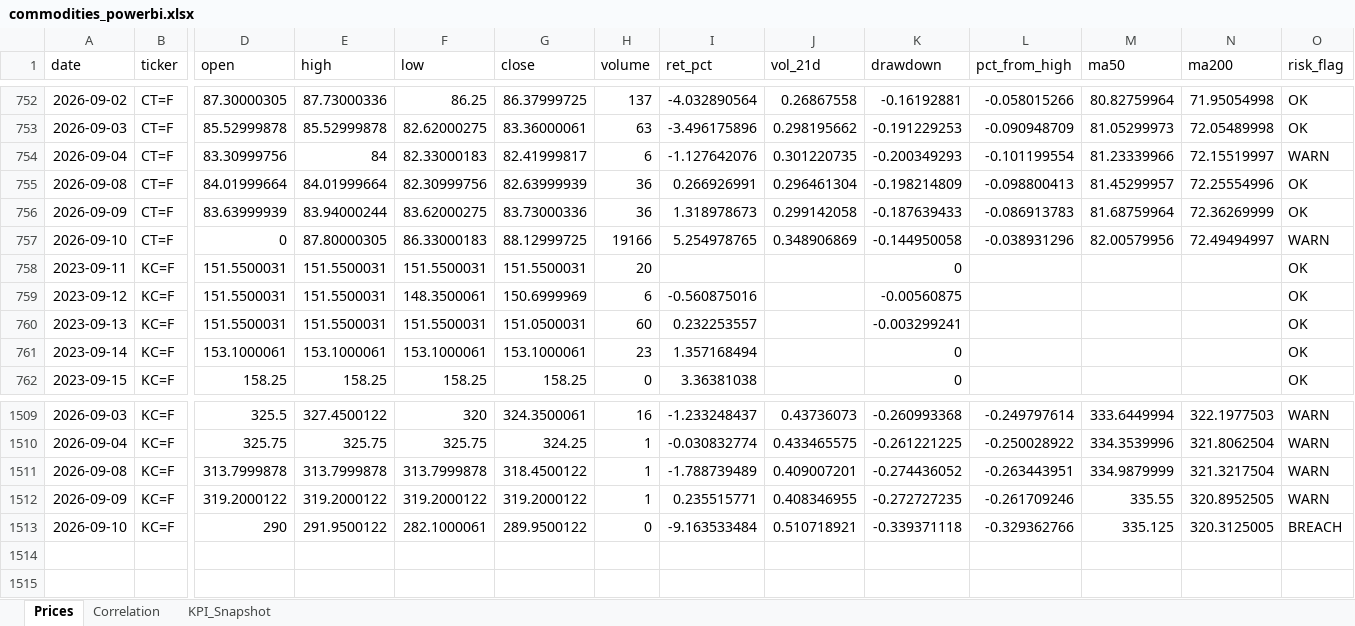
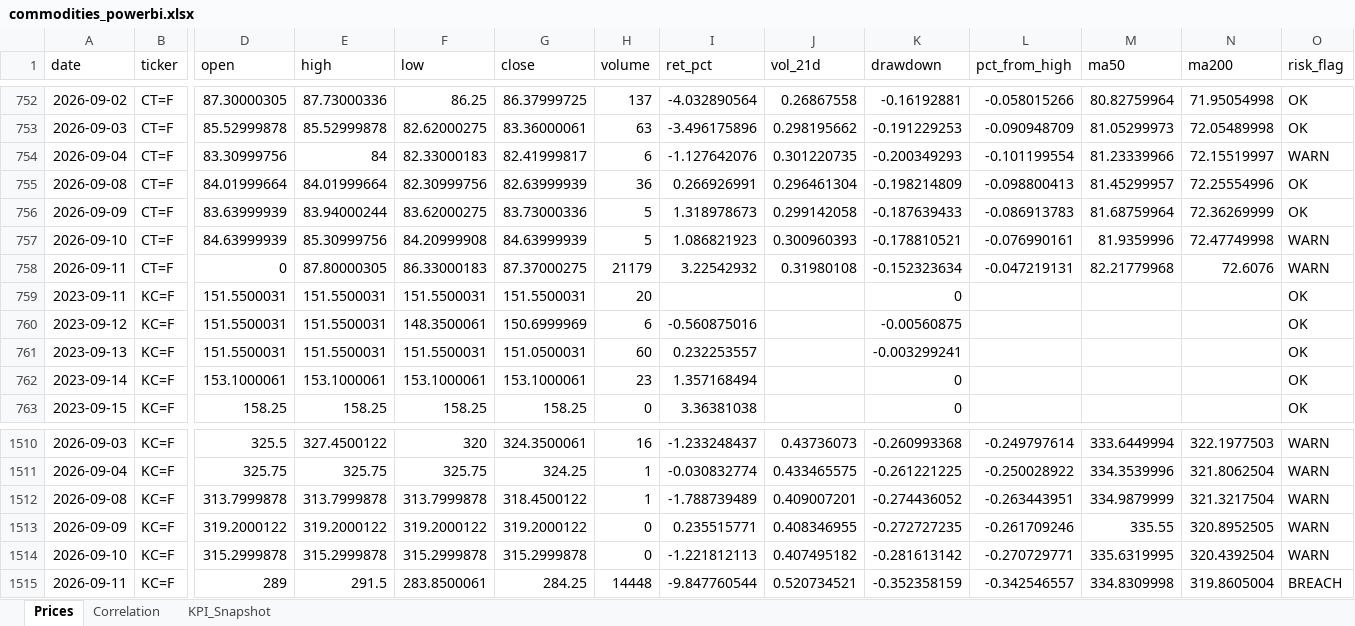
Before and after one commit to rodrigo-carfon/rodrigo-carfon.github.io, an Excel workbook: commodity-risk-dashboard/data/commodities_powerbi.xlsx, sheet Prices, drawn as a sheet; only a part is shown, gaps mark what is left out; values as stored, in another font and other column widths than the file's, no borders; addresses are those after the commit; rows hold the shown columns only; the diff names each change by its address in the sheet, - before the commit and + after, or states it on an @@ line.

```diff
--- a/commodity-risk-dashboard/data/commodities_powerbi.xlsx (sheet Prices)
+++ b/commodity-risk-dashboard/data/commodities_powerbi.xlsx (sheet Prices)
-H756 (volume): 36
+H756 (volume): 5
-D757 (open): 0
+D757 (open): 84.63999939
-E757 (high): 87.80000305
+E757 (high): 85.30999756
-F757 (low): 86.33000183
+F757 (low): 84.20999908
-G757 (close): 88.12999725
+G757 (close): 84.63999939
-H757 (volume): 19166
+H757 (volume): 5
-I757 (ret_pct): 5.254978765
+I757 (ret_pct): 1.086821923
-J757 (vol_21d): 0.348906869
+J757 (vol_21d): 0.300960393
-K757 (drawdown): -0.144950058
+K757 (drawdown): -0.178810521
-L757 (pct_from_high): -0.038931296
+L757 (pct_from_high): -0.076990161
-M757 (ma50): 82.00579956
+M757 (ma50): 81.9359996
-N757 (ma200): 72.49494997
+N757 (ma200): 72.47749998
+row 758: 2026-09-11 | CT=F | 0 | 87.80000305 | 86.33000183 | 87.37000275 | 21179 | 3.22542932 | 0.31980108 | -0.152323634 | -0.047219131 | 82.21779968 | 72.6076 | WARN
-H1513 (volume): 1
+H1513 (volume): 0
-D1514 (open): 290
+D1514 (open): 315.2999878
-E1514 (high): 291.9500122
+E1514 (high): 315.2999878
-F1514 (low): 282.1000061
+F1514 (low): 315.2999878
-G1514 (close): 289.9500122
+G1514 (close): 315.2999878
-I1514 (ret_pct): -9.163533484
+I1514 (ret_pct): -1.221812113
-J1514 (vol_21d): 0.510718921
+J1514 (vol_21d): 0.407495182
-K1514 (drawdown): -0.339371118
+K1514 (drawdown): -0.281613142
-L1514 (pct_from_high): -0.329362766
+L1514 (pct_from_high): -0.270729771
-M1514 (ma50): 335.125
+M1514 (ma50): 335.6319995
-N1514 (ma200): 320.3125005
+N1514 (ma200): 320.4392504
-O1514 (risk_flag): BREACH
+O1514 (risk_flag): WARN
+row 1515: 2026-09-11 | KC=F | 289 | 291.5 | 283.8500061 | 284.25 | 14448 | -9.847760544 | 0.520734521 | -0.352358159 | -0.342546557 | 334.8309998 | 319.8605004 | BREACH
```
Also changed, not shown: sheet KPI_Snapshot, sheet Correlation, 6 other files.
